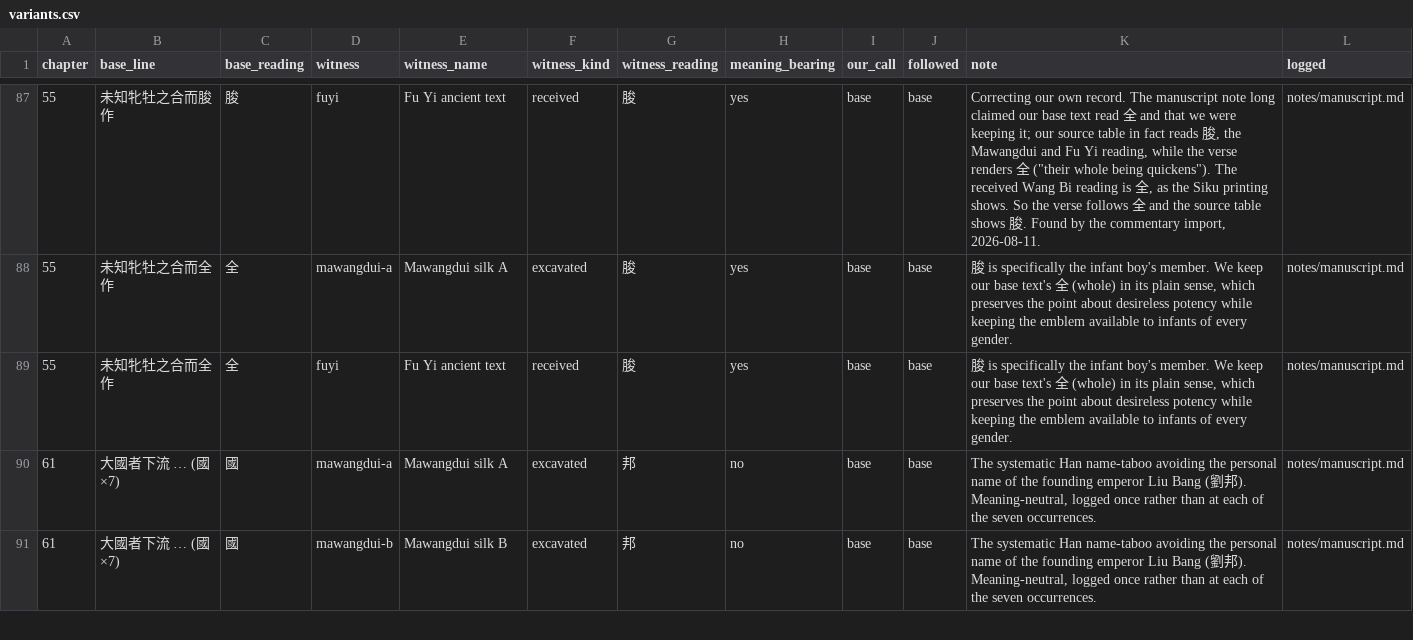
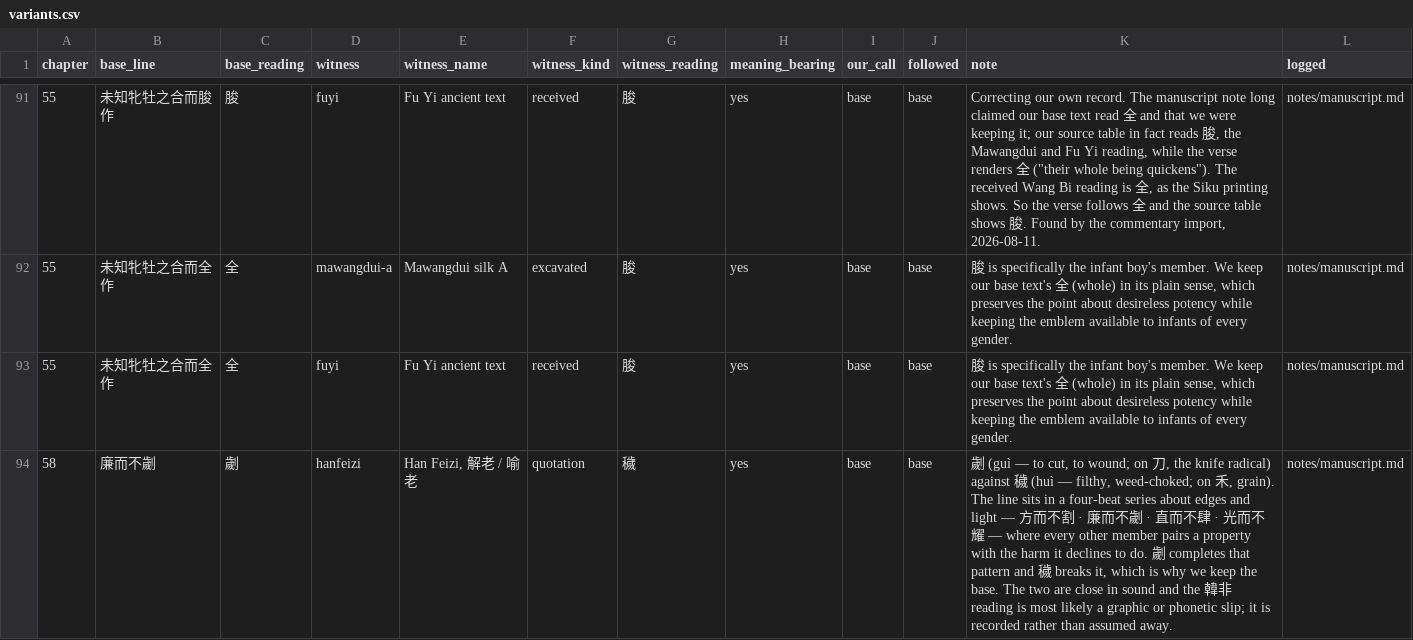
Before and after one commit to shalomormsby/taoteching, a CSV file: data/variants.csv, drawn as a sheet; only a part is shown, gaps mark what is left out; the shorter side is filled out with more unchanged rows; the diff covers the shown part only; the diff names each change by its address in the sheet, - before the commit and + after, or states it on an @@ line.

```diff
--- a/data/variants.csv
+++ b/data/variants.csv
+row 94: 58 | 廉而不劌 | 劌 | hanfeizi | Han Feizi, 解老 / 喻老 | quotation | 穢 | yes | base | base | 劌 (guì — to cut, to wound; on 刀, the knife radical) against 穢 (huì — filthy, weed-choked; on 禾, grain). The line sits in a four-beat series about edges and light — 方而不割 · 廉而不劌 · 直而不肆 · 光而不耀 — where every other member pairs a property with the harm it declines to do. 劌 completes that pattern and 穢 breaks it, which is why we keep the base. The two are close in sound and the 韓非 reading is most likely a graphic or phonetic slip; it is recorded rather than assumed away. | notes/manuscript.md
```
Also changed, not shown: 6 added rows elsewhere in this file, data/chapters.csv, 3 other files.
